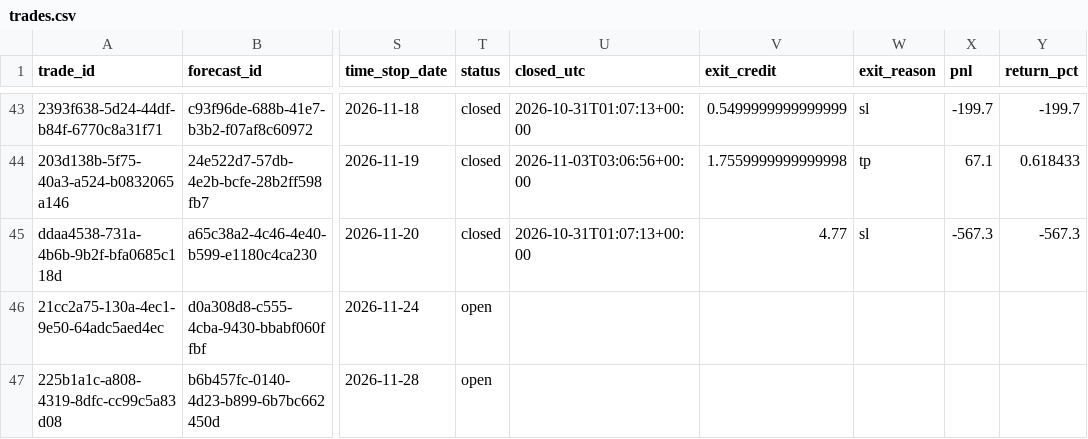
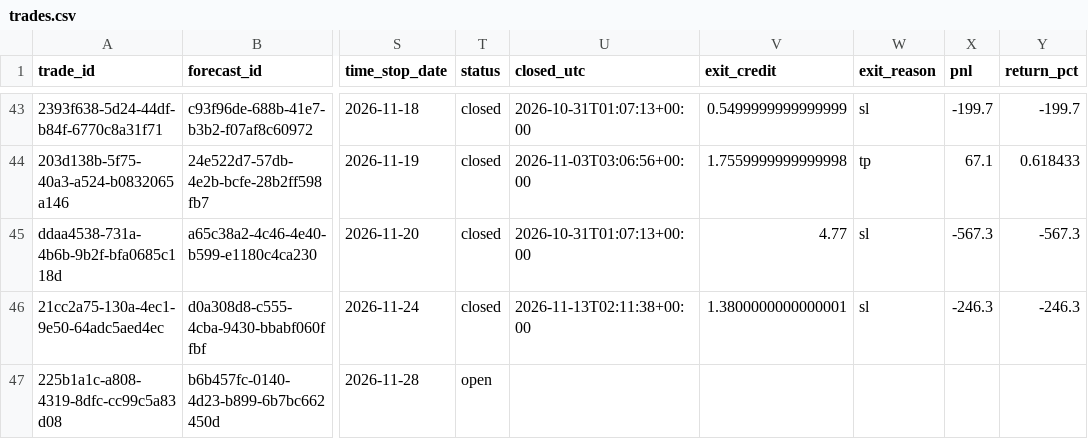
Before and after one commit to PandaGrdn/options_screener, a CSV file: data/trades.csv, drawn as a sheet; only a part is shown, gaps mark what is left out; the diff names each change by its address in the sheet, - before the commit and + after, or states it on an @@ line.

```diff
--- a/data/trades.csv
+++ b/data/trades.csv
-T46 (status): open
+T46 (status): closed
-U46 (closed_utc): (empty)
+U46 (closed_utc): 2026-11-13T02:11:38+00:00
-V46 (exit_credit): (empty)
+V46 (exit_credit): 1.3800000000000001
-W46 (exit_reason): (empty)
+W46 (exit_reason): sl
-X46 (pnl): (empty)
+X46 (pnl): -246.3
-Y46 (return_pct): (empty)
+Y46 (return_pct): -246.3
```
Also changed, not shown: data/forecasts.csv, data/marks.csv, 6 other files.
